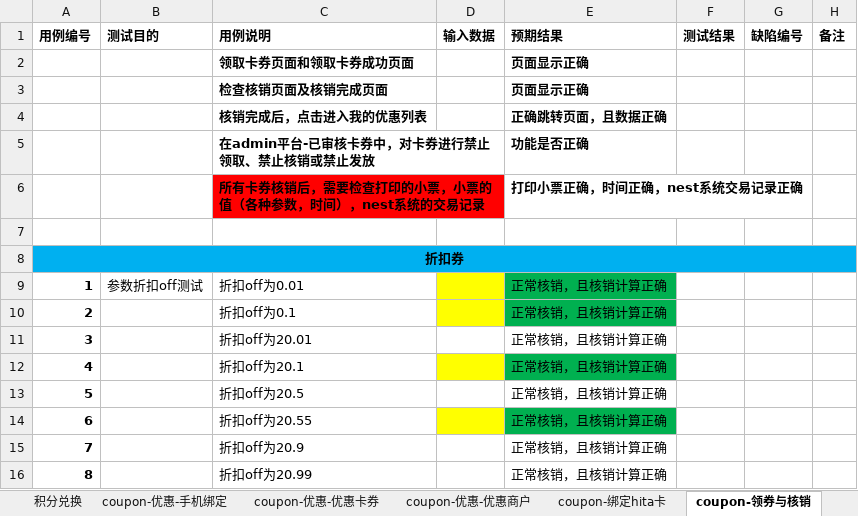
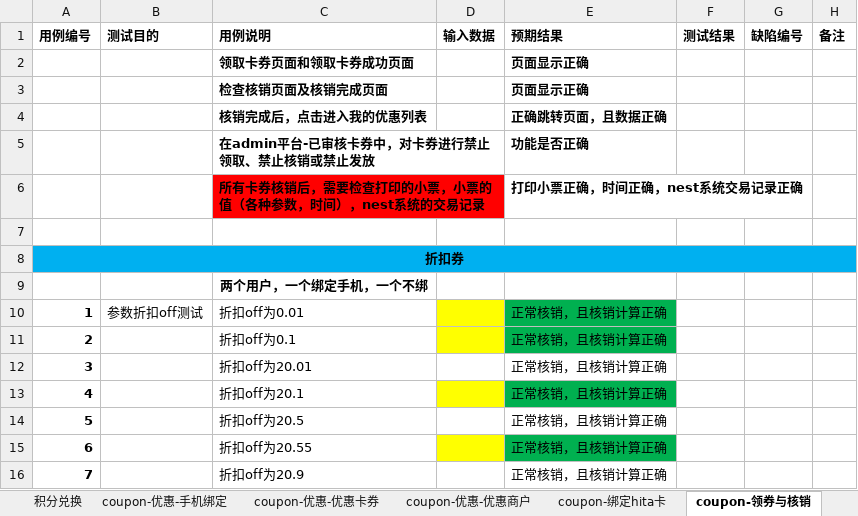
Before and after one commit to Testteam0922/JKtest, an Excel workbook: 用例/海獭带你游公众号测试用例.xlsx, sheet coupon-领券与核销, drawn as a sheet; only a part is shown; the shorter side is filled out with more unchanged rows; values as stored, in another font and other column widths than the file's, no borders; the diff covers the shown part only; the diff names each change by its address in the sheet, - before the commit and + after, or states it on an @@ line.

```diff
--- a/用例/海獭带你游公众号测试用例.xlsx (sheet coupon-领券与核销)
+++ b/用例/海獭带你游公众号测试用例.xlsx (sheet coupon-领券与核销)
+row 9:  |  | 两个用户，一个绑定手机，一个不绑
```
Also changed, not shown: 24 added rows and row numbers in column A elsewhere in this sheet, other sheet tabs, 28 other files.
